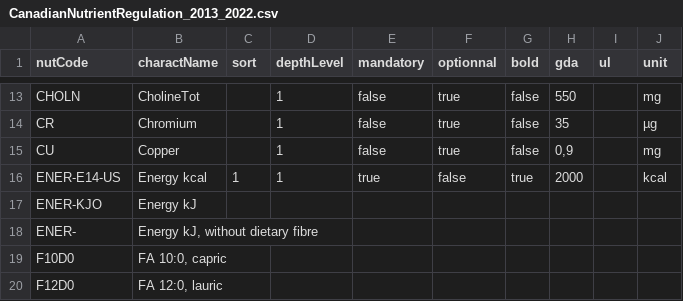
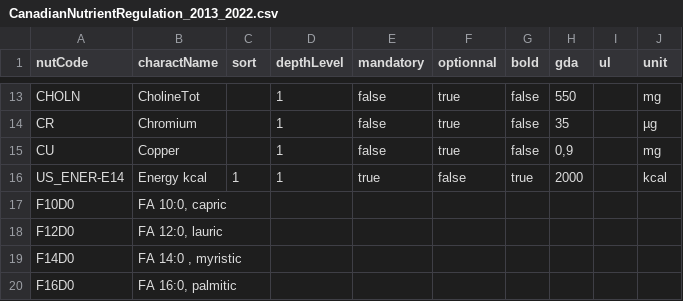
Before and after one commit to becpg/becpg-community, a CSV file: becpg-plm/becpg-plm-core/src/main/resources/beCPG/databases/nuts/CanadianNutrientRegulation_2013_2022.csv, drawn as a sheet; only a part is shown, gaps mark what is left out; the shorter side is filled out with more unchanged rows.

```diff
--- a/becpg-plm/becpg-plm-core/src/main/resources/beCPG/databases/nuts/CanadianNutrientRegulation_2013_2022.csv
+++ b/becpg-plm/becpg-plm-core/src/main/resources/beCPG/databases/nuts/CanadianNutrientRegulation_2013_2022.csv
@@ -15,5 +15,3 @@ CR;Chromium;;1;false;true;false;35;;µg
 CU;Copper;;1;false;true;false;0,9;;mg
-ENER-E14-US;Energy kcal;1;1;true;false;true;2000;;kcal
-ENER-KJO;Energy kJ;;;;;;;;
-ENER-;Energy kJ, without dietary fibre;;;;;;;;
+US_ENER-E14;Energy kcal;1;1;true;false;true;2000;;kcal
 F10D0;FA 10:0, capric;;;;;;;;
```
Also changed, not shown: becpg-plm/becpg-plm-core/src/main/resources/beCPG/databases/nuts/CanadianNutrientRegulation_2017.csv, becpg-plm/becpg-plm-core/src/main/resources/beCPG/databases/nuts/UsNutrientRegulation_2013_2020.csv, 2 other files.
